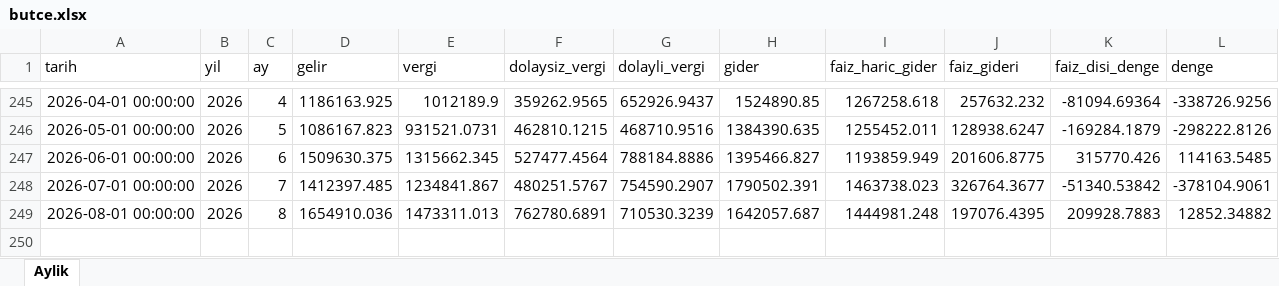
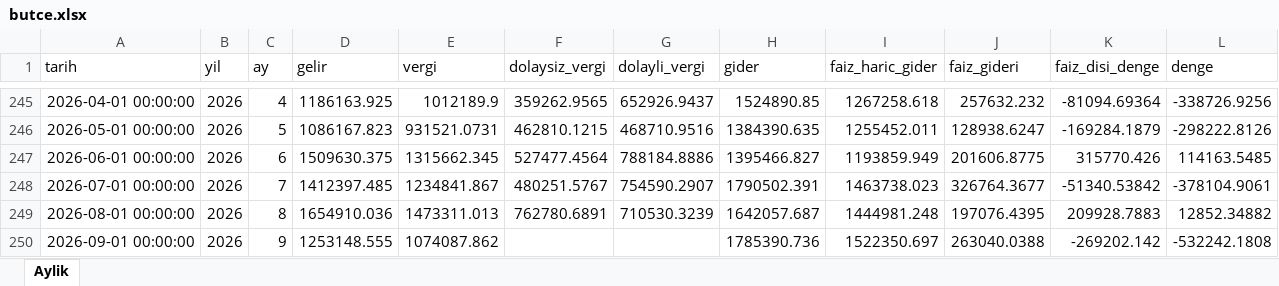
Before and after one commit to sabacanli/ekonomik-veriler-dashboard, an Excel workbook: butce/butce.xlsx, sheet Aylik, drawn as a sheet; only a part is shown, gaps mark what is left out; values as stored, in another font and other column widths than the file's, no borders; the diff names each change by its address in the sheet, - before the commit and + after, or states it on an @@ line.

```diff
--- a/butce/butce.xlsx (sheet Aylik)
+++ b/butce/butce.xlsx (sheet Aylik)
+row 250: 2026-09-01 00:00:00 | 2026 | 9 | 1253148.555 | 1074087.862 |  |  | 1785390.736 | 1522350.697 | 263040.0388 | -269202.142 | -532242.1808
```
Also changed, not shown: cari acik/cari_bilesen.xlsx, enflasyon/enflasyon.xlsx, 46 other files.
